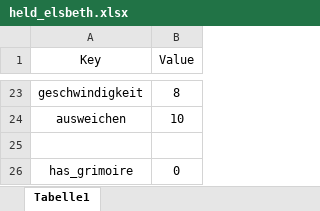
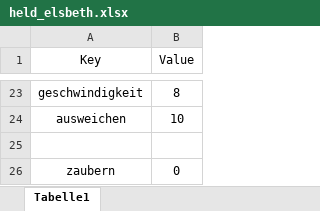
Before and after one commit to JanineEML/srh_proj_dsa, an Excel workbook: data/held_elsbeth.xlsx, sheet Tabelle1, drawn as a sheet; only a part is shown, gaps mark what is left out; values as stored, in another font and other column widths than the file's, no borders; the diff names each change by its address in the sheet, - before the commit and + after, or states it on an @@ line.

```diff
--- a/data/held_elsbeth.xlsx (sheet Tabelle1)
+++ b/data/held_elsbeth.xlsx (sheet Tabelle1)
-A26 (Key): has_grimoire
+A26 (Key): zaubern
```
Also changed, not shown: data/glossar.xlsx, data/held_josran.xlsx, 3 other files.
